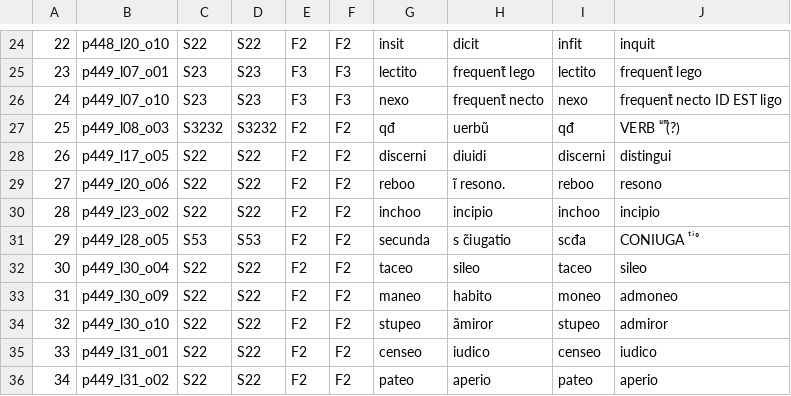
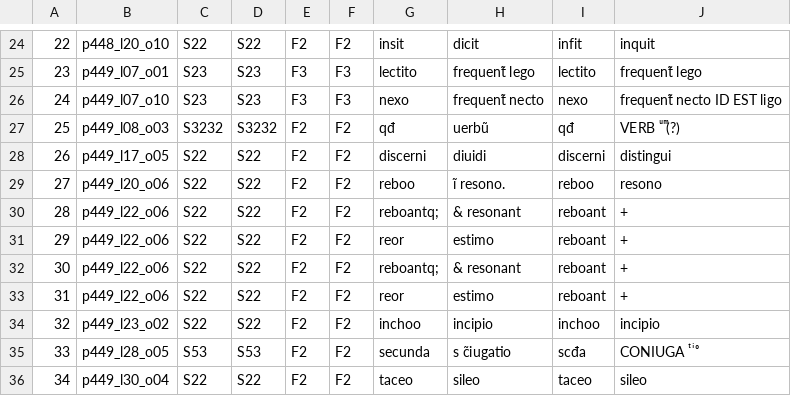
Before and after one commit to malamatenia/Eutyches, a CSV file: comparative_mss_analysis/identical_glosses_csv/identical_glosses_VLO41_Bamberg.csv, drawn as a sheet; only a part is shown, gaps mark what is left out; the shorter side is filled out with more unchanged rows; addresses are those after the commit; the diff names each change by its address in the sheet, - before the commit and + after, or states it on an @@ line.

```diff
--- a/comparative_mss_analysis/identical_glosses_csv/identical_glosses_VLO41_Bamberg.csv
+++ b/comparative_mss_analysis/identical_glosses_csv/identical_glosses_VLO41_Bamberg.csv
+row 30: 28 | p449_l22_o06 | S22 | S22 | F2 | F2 | reboantq; | & resonant | reboant | +
+row 31: 29 | p449_l22_o06 | S22 | S22 | F2 | F2 | reor | estimo | reboant | +
+row 32: 30 | p449_l22_o06 | S22 | S22 | F2 | F2 | reboantq; | & resonant | reboant | +
+row 33: 31 | p449_l22_o06 | S22 | S22 | F2 | F2 | reor | estimo | reboant | +
@@ column A renumbered from row 34 down @@
```
Also changed, not shown: comparative_mss_analysis/Bamberg_Lat7499_tironian_glosses.csv, comparative_mss_analysis/full_comp_mss.csv, 54 other files.
